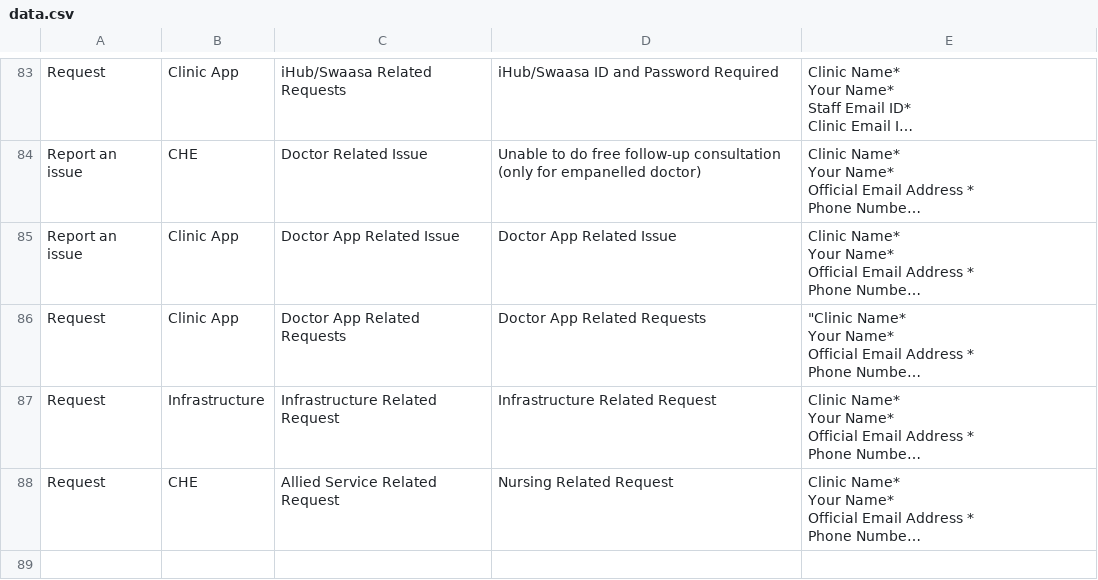
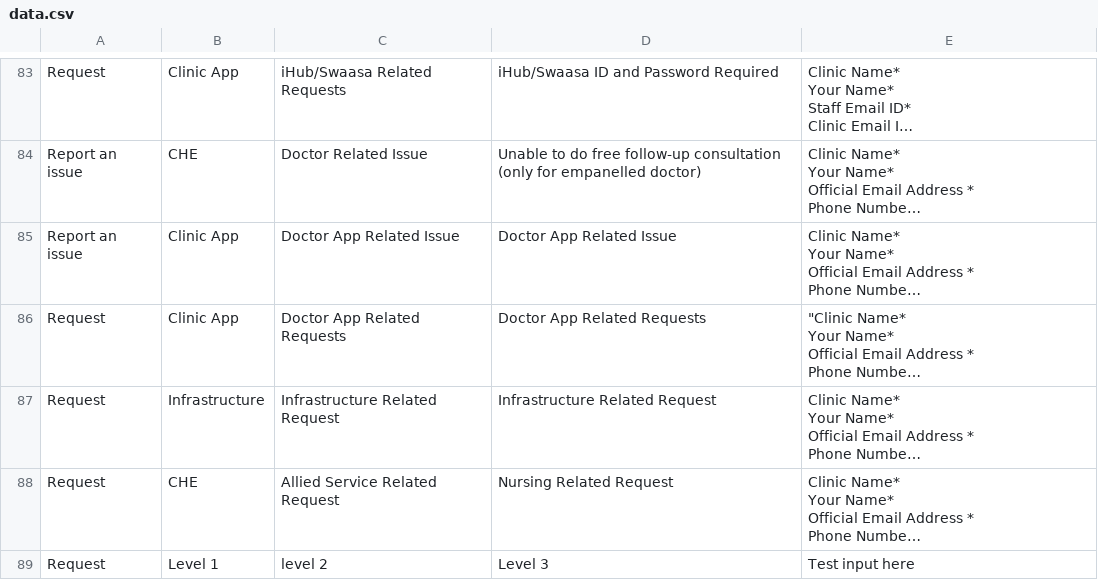
Before and after one commit to tag-dineshs/curebay, a CSV file: data.csv, drawn as a sheet; only a part is shown, gaps mark what is left out; long unchanged cells end in …; the diff names each change by its address in the sheet, - before the commit and + after, or states it on an @@ line.

Commit message:
Update 1.1
Update 1.1

```diff
--- a/data.csv
+++ b/data.csv
+row 89: Request | Level 1 | level 2 | Level 3 | Test input here
```
